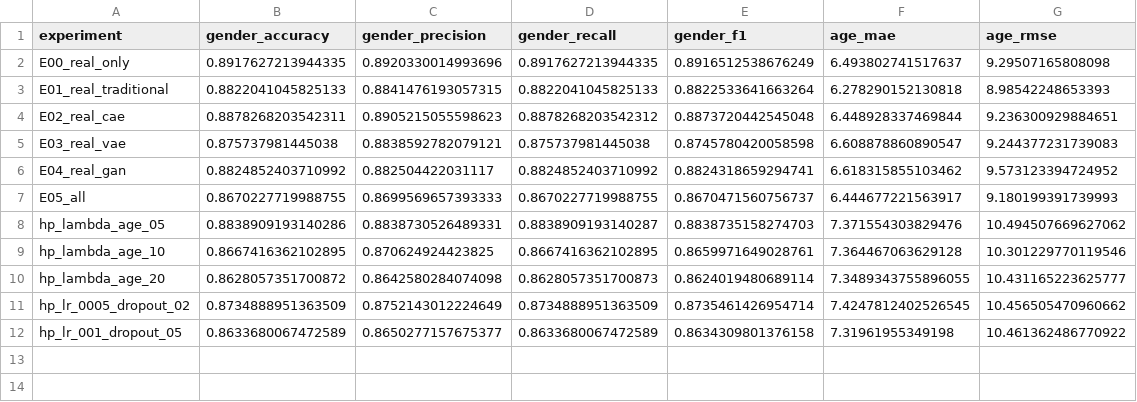
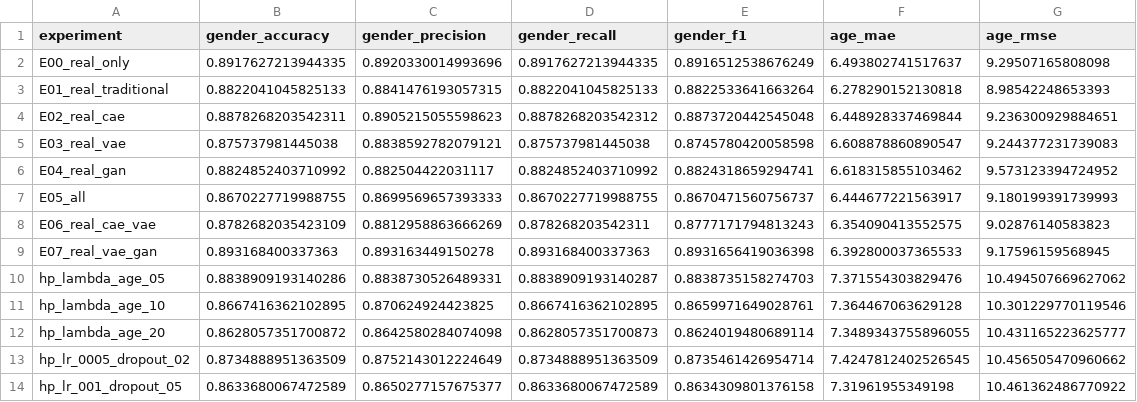
Before and after one commit to LaboratoriosDeep/laboratorio_04_DL, a CSV file: outputs/reports/comparison_table.csv, drawn as a sheet.

Commit message:
Se agregan experimentos 6 y 7

```diff
--- a/outputs/reports/comparison_table.csv
+++ b/outputs/reports/comparison_table.csv
@@ -7,2 +7,4 @@ E04_real_gan,0.8824852403710992,0.882504422031117,0.8824852403710992,0.882431865
 E05_all,0.8670227719988755,0.8699569657393333,0.8670227719988755,0.8670471560756737,6.444677221563917,9.180199391739993
+E06_real_cae_vae,0.8782682035423109,0.8812958863666269,0.878268203542311,0.8777171794813243,6.354090413552575,9.02876140583823
+E07_real_vae_gan,0.893168400337363,0.893163449150278,0.893168400337363,0.8931656419036398,6.392800037365533,9.17596159568945
 hp_lambda_age_05,0.8838909193140286,0.8838730526489331,0.8838909193140287,0.8838735158274703,7.371554303829476,10.494507669627062
```
Also changed, not shown: 8 other files.
